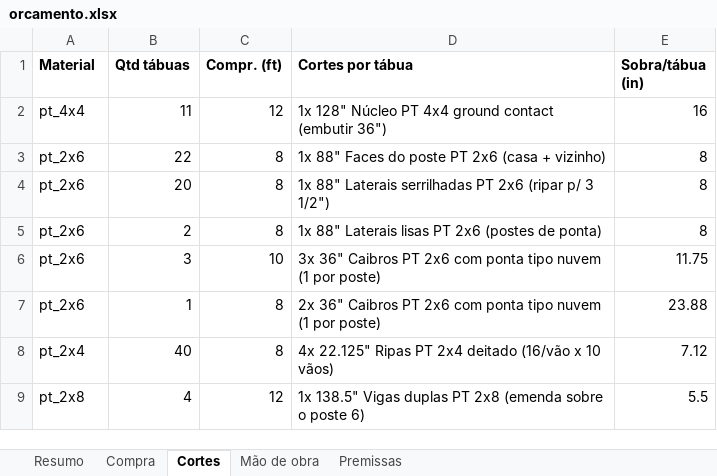
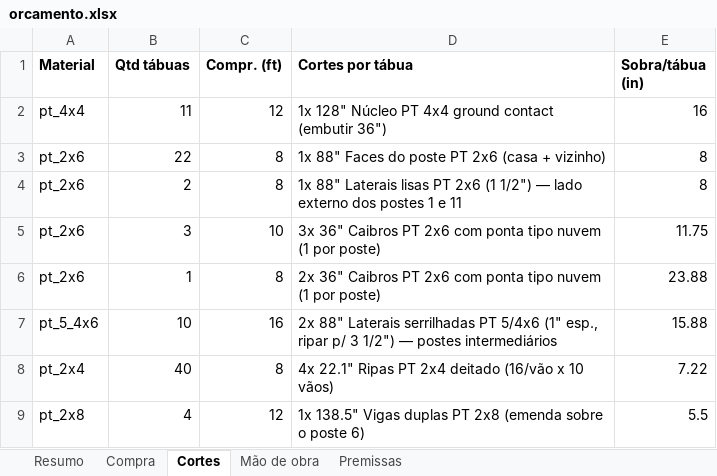
Before and after one commit to Alfredobud/Handyman-project, an Excel workbook: projetos-madeira/kitchen-privacy-screen/orcamento-pt/orcamento.xlsx, sheet Cortes, drawn as a sheet; values as stored, in another font and other column widths than the file's, no borders; removed rows and columns are numbered as before the commit, all else as after; the diff names each change by its address in the sheet, - before the commit and + after, or states it on an @@ line.

```diff
--- a/projetos-madeira/kitchen-privacy-screen/orcamento-pt/orcamento.xlsx (sheet Cortes)
+++ b/projetos-madeira/kitchen-privacy-screen/orcamento-pt/orcamento.xlsx (sheet Cortes)
-row 4: pt_2x6 | 20 | 8 | 1x 88" Laterais serrilhadas PT 2x6 (ripar p/ 3 1/2") | 8
-D4 (Cortes por tábua): …PT 2x6 (postes de ponta)
+D4 (Cortes por tábua): …PT 2x6 (1 1/2") — lado externo dos postes 1 e 11
+row 7: pt_5_4x6 | 10 | 16 | 2x 88" Laterais serrilhadas PT 5/4x6 (1" esp., ripar p/ 3 1/2") — postes intermediários | 15.88
-D8 (Cortes por tábua): 4x 22.125" Ripas PT…
+D8 (Cortes por tábua): 4x 22.1" Ripas PT…
-E8 (Sobra/tábua (in)): 7.12
+E8 (Sobra/tábua (in)): 7.22
```
Also changed, not shown: sheet Compra, sheet Resumo, sheet Premissas, projetos-madeira/kitchen-privacy-screen/orcamento/orcamento.xlsx, 19 other files.
